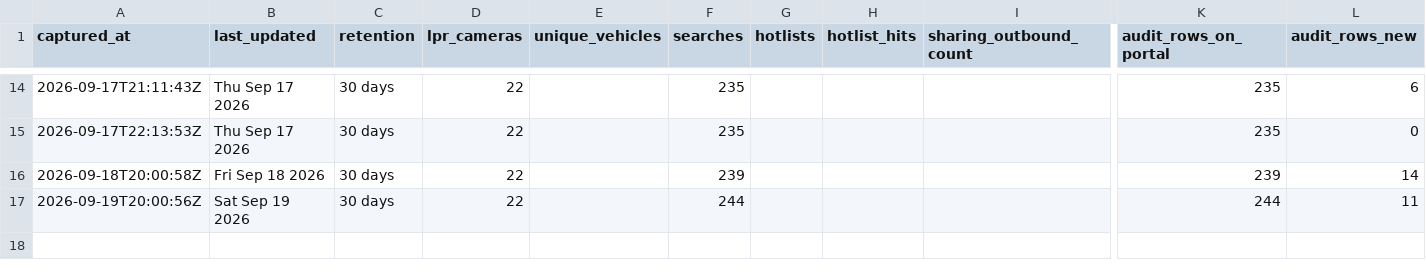
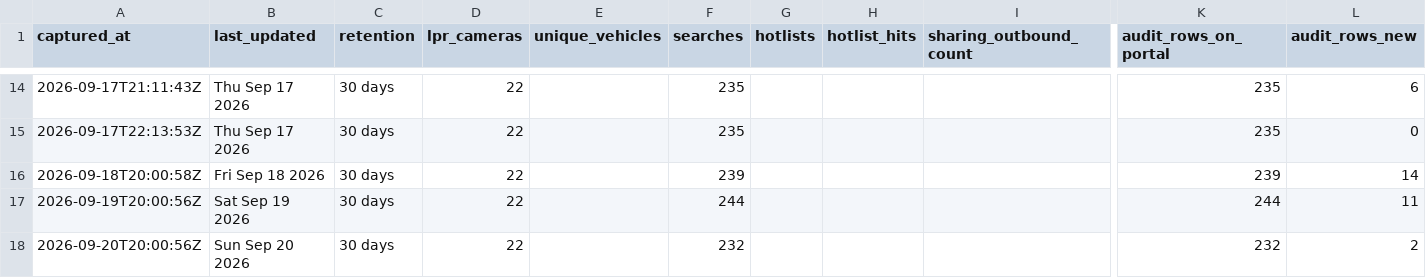
Before and after one commit to Cantica-Systems/mi-flock-transparency, a CSV file: ottawa/data/holland-city-pd/stats.csv, drawn as a sheet; only a part is shown, gaps mark what is left out; rows hold the shown columns only; the diff names each change by its address in the sheet, - before the commit and + after, or states it on an @@ line.

```diff
--- a/ottawa/data/holland-city-pd/stats.csv
+++ b/ottawa/data/holland-city-pd/stats.csv
+row 18: 2026-09-20T20:00:56Z | Sun Sep 20 2026 | 30 days | 22 |  | 232 |  |  |  | 232 | 2
```
Also changed, not shown: ottawa/data/holland-city-pd/2026-09.csv, 3 other files.
